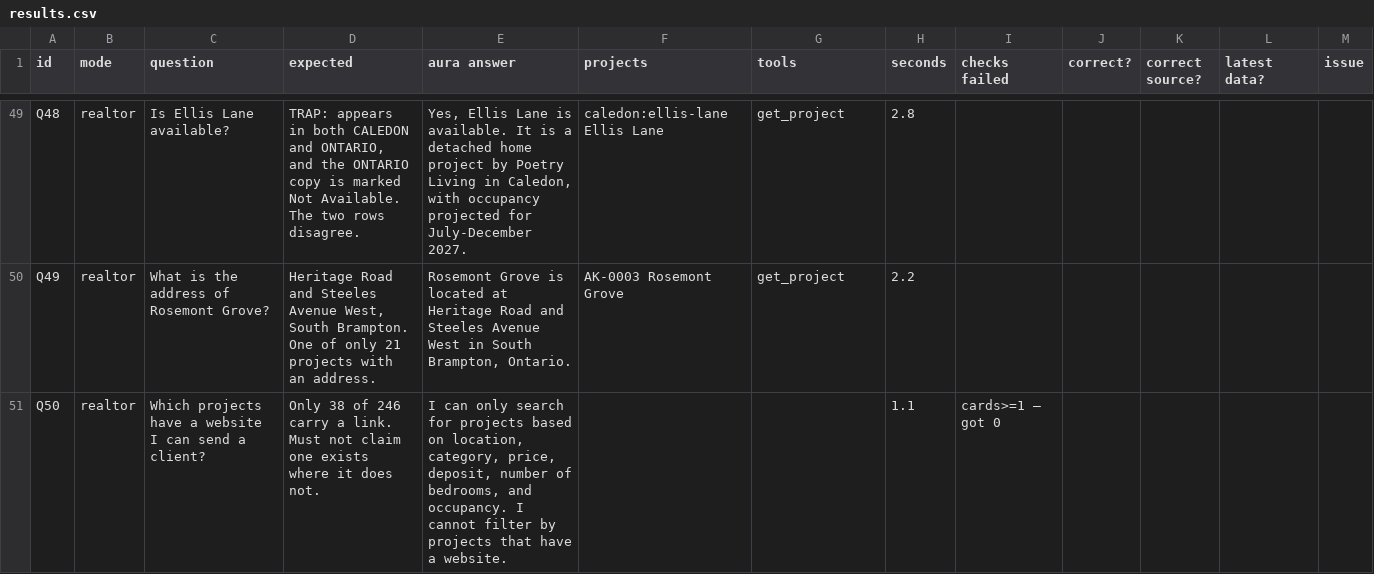
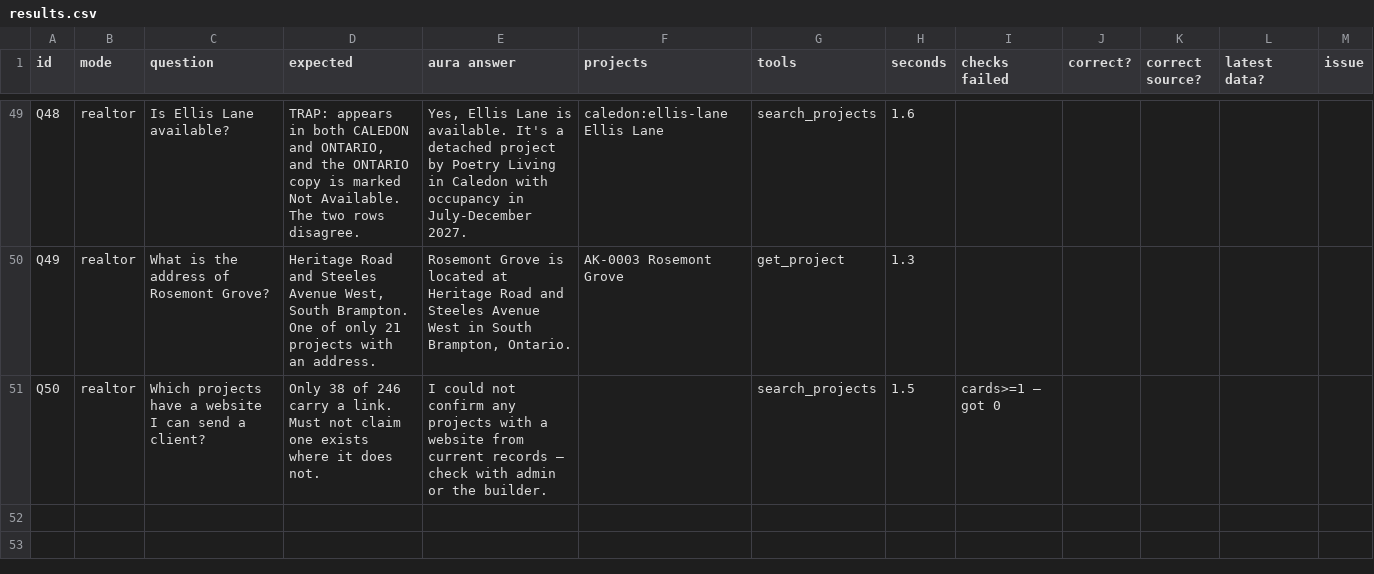
Before and after one commit to aurakeyrealty/Realtor-Portal, a CSV file: aura-chat/benchmarks/results.csv, drawn as a sheet; only a part is shown, gaps mark what is left out; the diff covers the shown part only; the diff names each change by its address in the sheet, - before the commit and + after, or states it on an @@ line.

```diff
--- a/aura-chat/benchmarks/results.csv
+++ b/aura-chat/benchmarks/results.csv
-E49 (aura answer): …is available. It is a detached home project by Poetry Living in Caledon, with occupancy projected for July-December 2027.
+E49 (aura answer): …is available. It's a detached project by Poetry Living in Caledon with occupancy in July-December 2027.
-G49 (tools): get_project
+G49 (tools): search_projects
-H49 (seconds): 2.8
+H49 (seconds): 1.6
-H50 (seconds): 2.2
+H50 (seconds): 1.3
-E51 (aura answer): I can only search for projects based on location, category, price, deposit, number of bedrooms, and occupancy. I cannot filter by projects that have a website.
+E51 (aura answer): I could not confirm any projects with a website from current records — check with admin or the builder.
-G51 (tools): (empty)
+G51 (tools): search_projects
-H51 (seconds): 1.1
+H51 (seconds): 1.5
```
Also changed, not shown: 94 edited cells elsewhere in this file, 10 other files.
